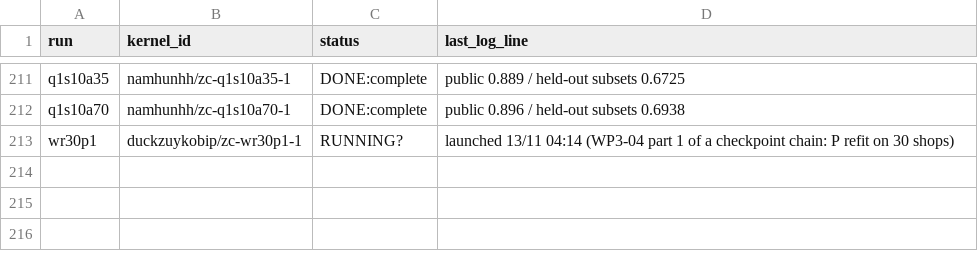
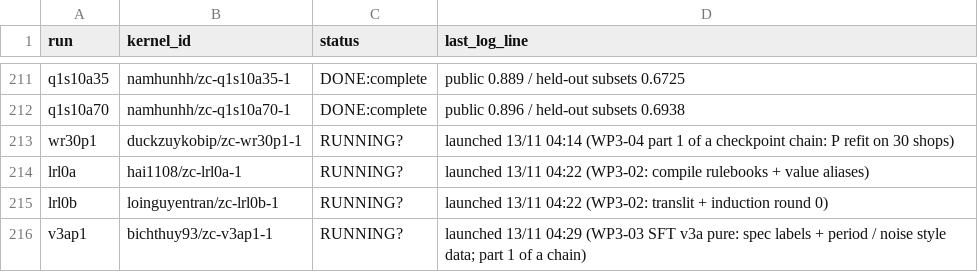
Before and after one commit to lhaochen118-ship-it/ZC, a CSV file: Process/kaggle/kernels.csv, drawn as a sheet; only a part is shown, gaps mark what is left out.

```diff
--- a/Process/kaggle/kernels.csv
+++ b/Process/kaggle/kernels.csv
@@ -213 +213,4 @@ q1s10a70,namhunhh/zc-q1s10a70-1,DONE:complete,public 0.896 / held-out subsets 0.
 wr30p1,duckzuykobip/zc-wr30p1-1,RUNNING?,launched 13/11 04:14 (WP3-04 part 1 of a checkpoint chain: P refit on 30 shops)
+lrl0a,hai1108/zc-lrl0a-1,RUNNING?,launched 13/11 04:22 (WP3-02: compile rulebooks + value aliases)
+lrl0b,loinguyentran/zc-lrl0b-1,RUNNING?,launched 13/11 04:22 (WP3-02: translit + induction round 0)
+v3ap1,bichthuy93/zc-v3ap1-1,RUNNING?,launched 13/11 04:29 (WP3-03 SFT v3a pure: spec labels + period / noise style data; part 1 of a chain)
```
Also changed, not shown: 13 other files.
